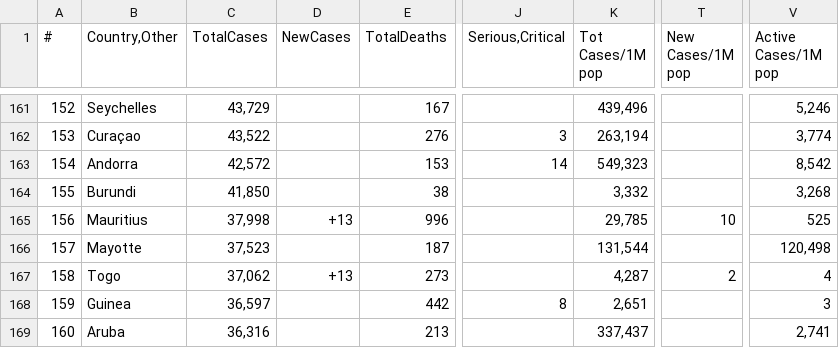
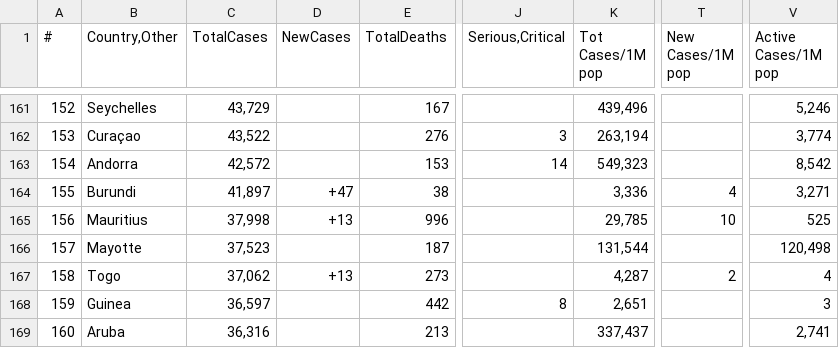
Before and after one commit to Covid-Data-API/Worldometer-Covid-Data-API, a CSV file: Table2.csv, drawn as a sheet; only a part is shown, gaps mark what is left out; the diff covers the shown part only; the diff names each change by its address in the sheet, - before the commit and + after, or states it on an @@ line.

```diff
--- a/Table2.csv
+++ b/Table2.csv
-C164 (TotalCases): 41,850
+C164 (TotalCases): 41,897
-D164 (NewCases): (empty)
+D164 (NewCases): +47
-K164 (Tot Cases/1M pop): 3,332
+K164 (Tot Cases/1M pop): 3,336
-T164 (New Cases/1M pop): (empty)
+T164 (New Cases/1M pop): 4
-V164 (Active Cases/1M pop): 3,268
+V164 (Active Cases/1M pop): 3,271
```
Also changed, not shown: 4 added rows, 4 removed rows and 27 edited cells elsewhere in this file, Table1.csv, Table3.csv.
